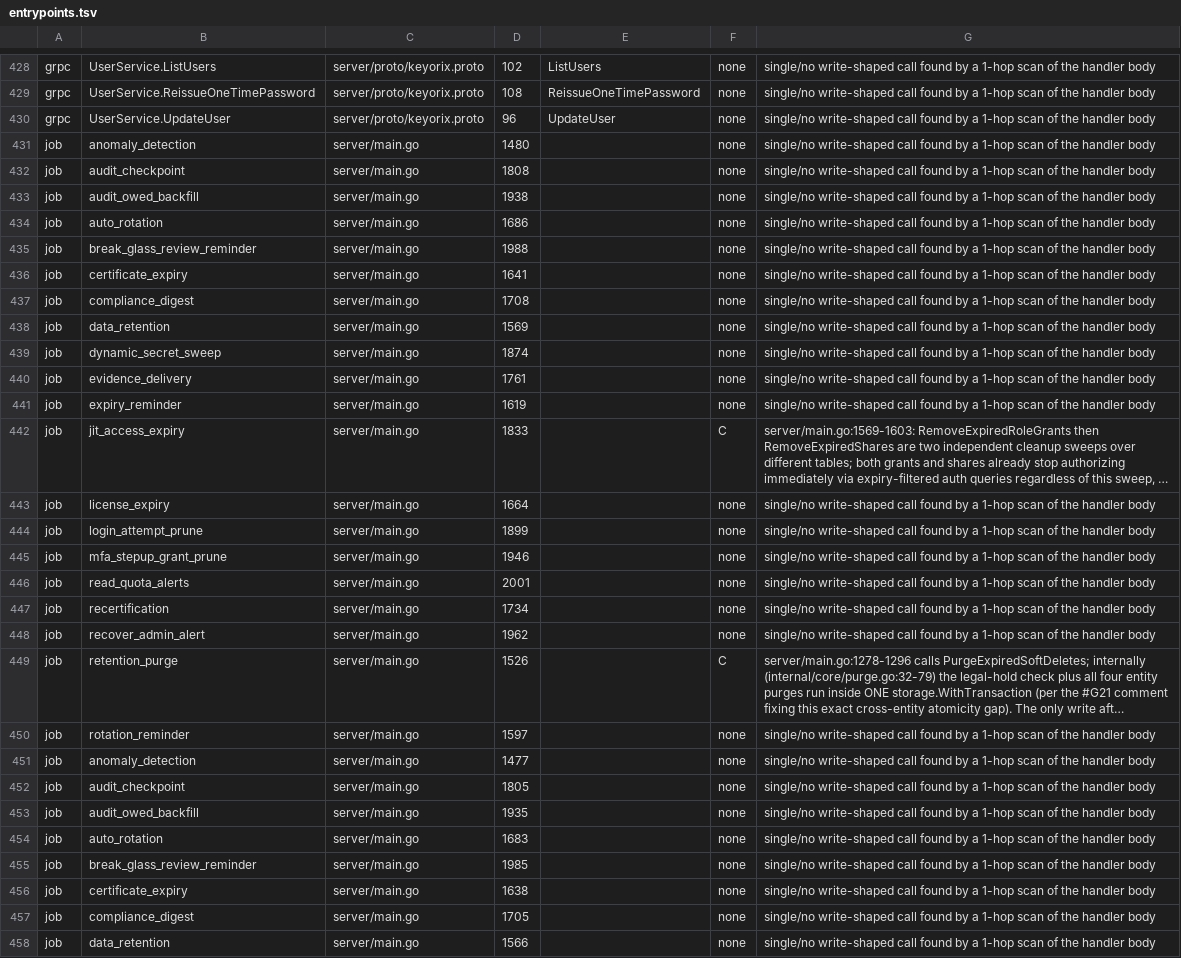
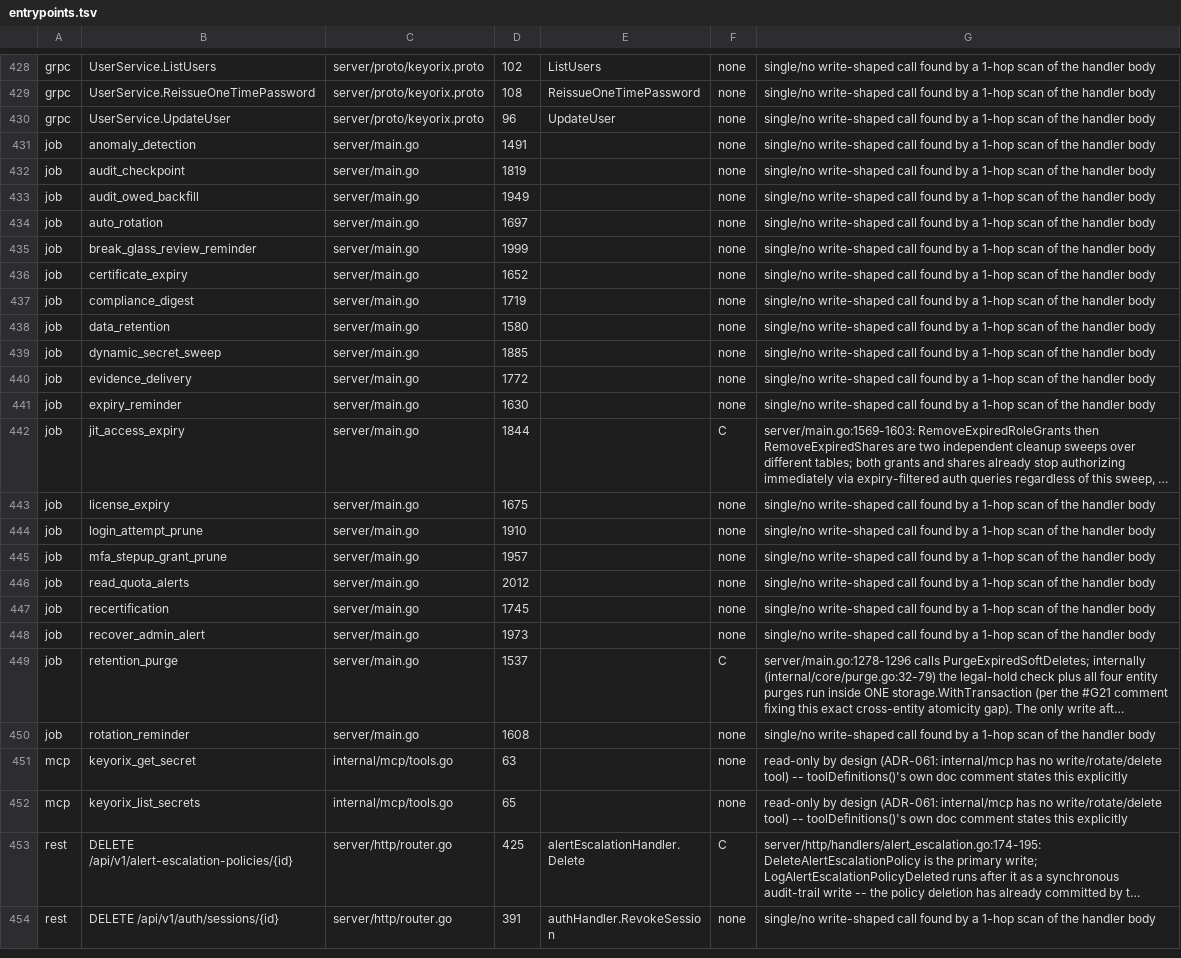
Before and after one commit to devops-city/keyorix, a TSV file: docs/state-map/entrypoints.tsv, drawn as a sheet; only a part is shown, gaps mark what is left out; the shorter side is filled out with more unchanged rows; long unchanged cells end in …; the diff covers the shown part only; the diff names each change by its address in the sheet, - before the commit and + after, or states it on an @@ line.

Commit message:
chore(state-map): regenerate entrypoints.tsv after merging main
Signed-off-by: Andrei Beshkov <andrey.beshkov@gmail.com>

```diff
--- a/docs/state-map/entrypoints.tsv
+++ b/docs/state-map/entrypoints.tsv
-D431: 1480
+D431: 1491
-D432: 1808
+D432: 1819
-D433: 1938
+D433: 1949
-D434: 1686
+D434: 1697
-D435: 1988
+D435: 1999
-D436: 1641
+D436: 1652
-D437: 1708
+D437: 1719
-D438: 1569
+D438: 1580
-D439: 1874
+D439: 1885
-D440: 1761
+D440: 1772
-D441: 1619
+D441: 1630
-D442: 1833
+D442: 1844
-D443: 1664
+D443: 1675
-D444: 1899
+D444: 1910
-D445: 1946
+D445: 1957
-D446: 2001
+D446: 2012
-D447: 1734
+D447: 1745
-D448: 1962
+D448: 1973
-D449: 1526
+D449: 1537
-D450: 1597
+D450: 1608
-row 451: job | anomaly_detection | server/main.go | 1477 |  | none | single/no write-shaped call found by a 1-hop scan of the handler body
-row 452: job | audit_checkpoint | server/main.go | 1805 |  | none | single/no write-shaped call found by a 1-hop scan of the handler body
-row 453: job | audit_owed_backfill | server/main.go | 1935 |  | none | single/no write-shaped call found by a 1-hop scan of the handler body
-row 454: job | auto_rotation | server/main.go | 1683 |  | none | single/no write-shaped call found by a 1-hop scan of the handler body
-row 455: job | break_glass_review_reminder | server/main.go | 1985 |  | none | single/no write-shaped call found by a 1-hop scan of the handler body
-row 456: job | certificate_expiry | server/main.go | 1638 |  | none | single/no write-shaped call found by a 1-hop scan of the handler body
-row 457: job | compliance_digest | server/main.go | 1705 |  | none | single/no write-shaped call found by a 1-hop scan of the handler body
-row 458: job | data_retention | server/main.go | 1566 |  | none | single/no write-shaped call found by a 1-hop scan of the handler body
```
Also changed, not shown: 12 removed rows elsewhere in this file.
